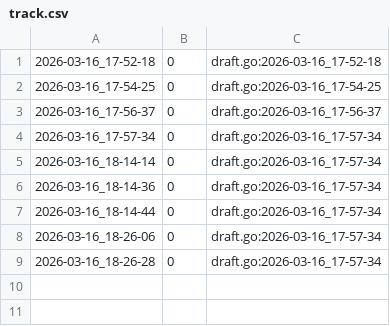
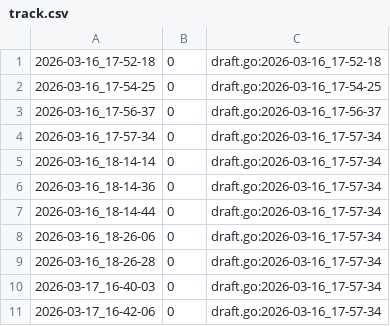
Before and after one commit to qxcode-course/fup-dd-playground-icgz25, a CSV file: .tko/track/fup@media/track.csv, drawn as a sheet.

Commit message:
media

```diff
--- a/.tko/track/fup@media/track.csv
+++ b/.tko/track/fup@media/track.csv
@@ -9 +9,3 @@
 2026-03-16_18-26-28,0,draft.go:2026-03-16_17-57-34
+2026-03-17_16-40-03,0,draft.go:2026-03-16_17-57-34
+2026-03-17_16-42-06,0,draft.go:2026-03-16_17-57-34
```
Also changed, not shown: 3 other files.
